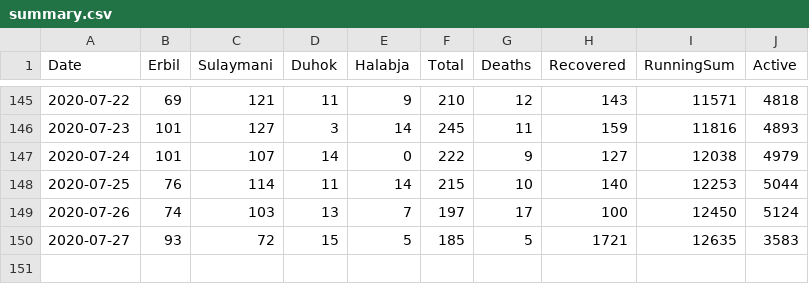
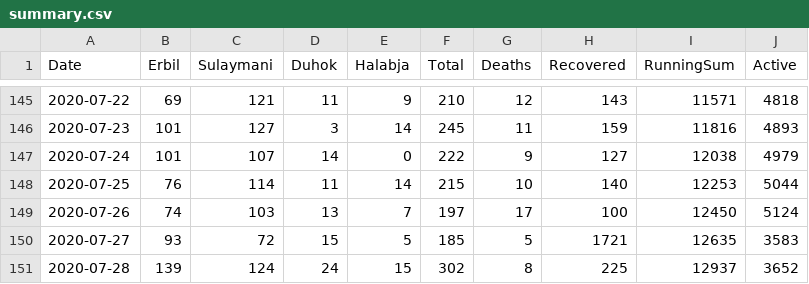
Before and after one commit to DevelopersTree/Kovid19, a CSV file: data/summary.csv, drawn as a sheet; only a part is shown, gaps mark what is left out.

Commit message:
Fetched latest data. 7/28/2020

```diff
--- a/data/summary.csv
+++ b/data/summary.csv
@@ -150 +150,2 @@ Date,Erbil,Sulaymani,Duhok,Halabja,Total,Deaths,Recovered,RunningSum,Active
 2020-07-27,93,72,15,5,185,5,1721,12635,3583
+2020-07-28,139,124,24,15,302,8,225,12937,3652
```
Also changed, not shown: data/governorates/duhok.csv, data/governorates/erbil.csv, 7 other files.
